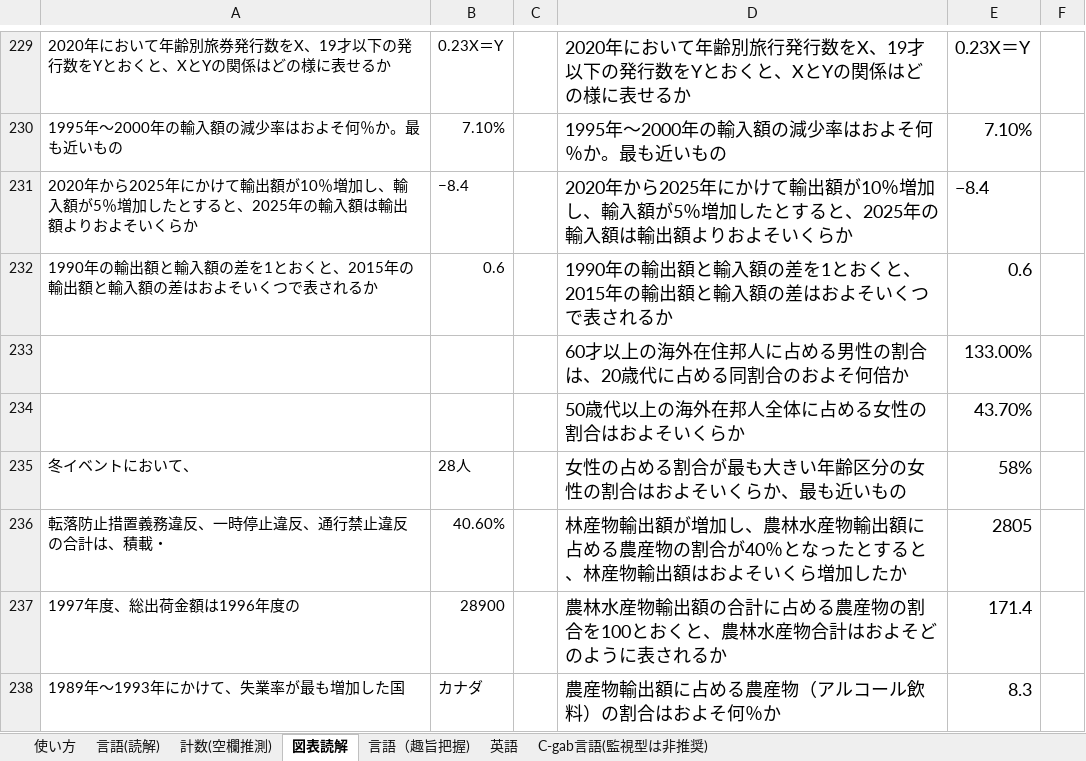
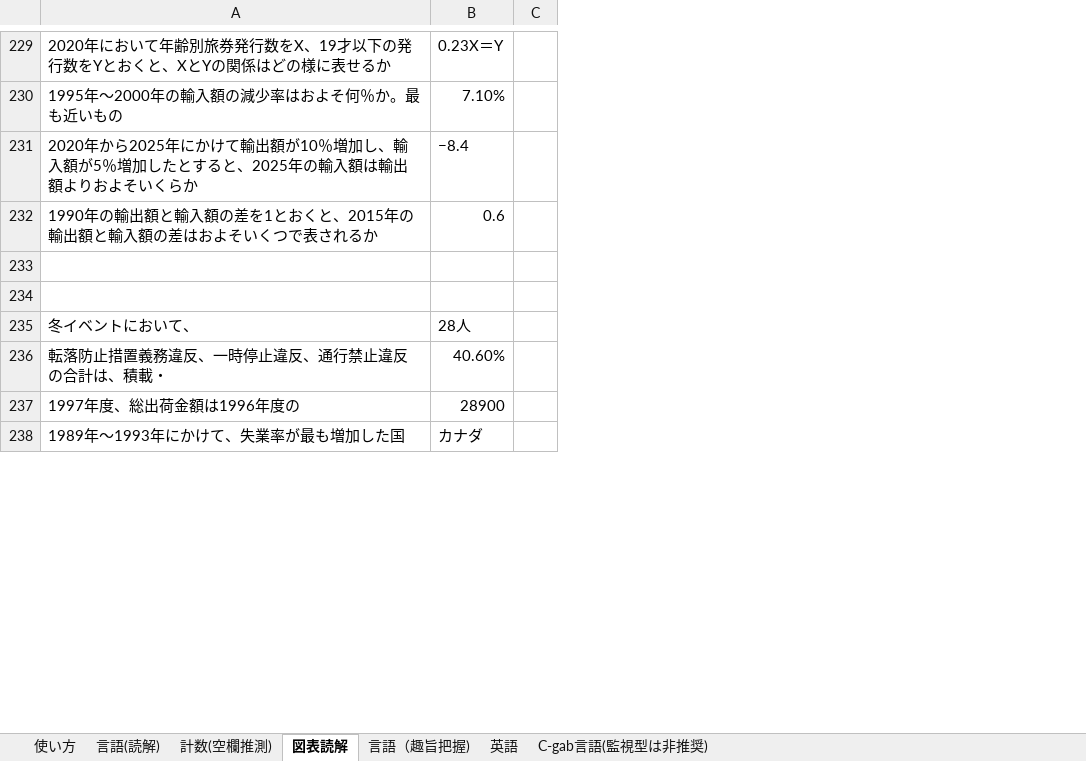
Before and after one commit to lifuyaq/answer_finder, an Excel workbook: answers/内定請負人の新玉手箱解答集.xlsx, sheet 図表読解, drawn as a sheet; only a part is shown, gaps mark what is left out; values as stored, in another font and other column widths than the file's, no borders; charts and pictures not drawn; removed rows and columns are numbered as before the commit, all else as after; the diff covers the shown part only; the diff names each change by its address in the sheet, - before the commit and + after, or states it on an @@ line.

```diff
--- a/answers/内定請負人の新玉手箱解答集.xlsx (sheet 図表読解)
+++ b/answers/内定請負人の新玉手箱解答集.xlsx (sheet 図表読解)
-column D, rows 229-238: 2020年において年齢別旅行発行数をX、19才以下の発行数をYとおくと、XとYの関係はどの様に表せるか | 1995年〜2000年の輸入額の減少率はおよそ何％か。最も近いもの | 2020年から2025年にかけて輸出額が10％増加し、輸入額が5％増加したとすると、2025年の輸入額は輸出額よりおよそいくらか | 1990年の輸出額と輸入額の差を1とおくと、2015年の輸出額と輸入額の差はおよそいくつで表されるか | 60才以上の海外在住邦人に占める男性の割合は、20歳代に占める同割合のおよそ何倍か | 50歳代以上の海外在邦人全体に占める女性の割合はおよそいくらか | 女性の占める割合が最も大きい年齢区分の女性の割合はおよそいくらか、最も近いもの | 林産物輸出額が増加し、農林水産物輸出額に占める農産物の割合が40％となったとすると、林産物輸出額はおよそいくら増加したか | 農林水産物輸出額の合計に占める農産物の割合を100とおくと、農林水産物合計はおよそどのように表されるか | 農産物輸出額に占める農産物（アルコール飲料）の割合はおよそ何％か
-column E, rows 229-238: 0.23X＝Y | 7.10% | −8.4 | 0.6 | 133.00% | 43.70% | 58% | 2805 | 171.4 | 8.3
-column F, empty
-row 233:  |  |  | 60才以上の海外在住邦人に占める男性の割合は、20歳代に占める同割合のおよそ何倍か | 133.00%
+row 233: (empty)
-row 234:  |  |  | 50歳代以上の海外在邦人全体に占める女性の割合はおよそいくらか | 43.70%
+row 234: (empty)
```
Also changed, not shown: 446 added rows, 151 removed rows and 41 edited cells elsewhere in this sheet, sheet C-gab言語(監視型は非推奨), sheet 言語(読解), sheet 言語（趣旨把握), charts or pictures, answers/Webテスト最強解答集1.xlsx, answers/Webテスト最強解答集2.xlsx, 7 other files.
